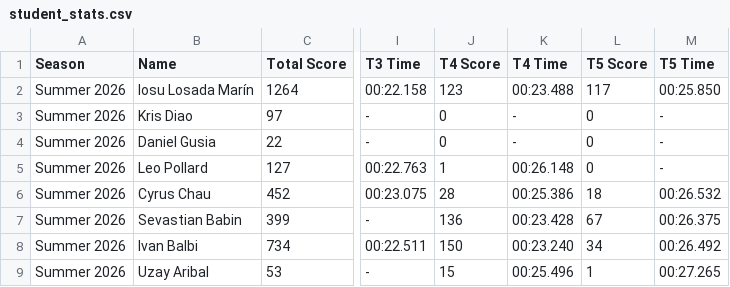
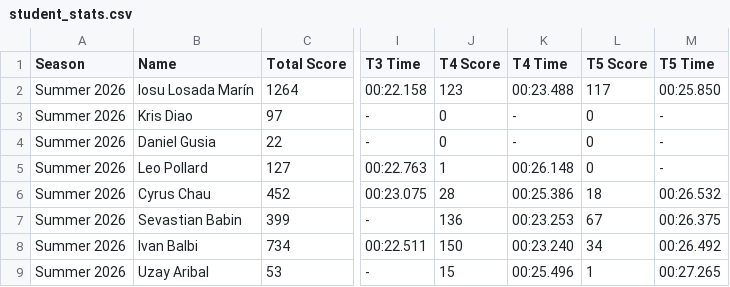
Before and after one commit to MrAtkin/BSN_trackmania_leaderboard, a CSV file: student_stats.csv, drawn as a sheet; only a part is shown, gaps mark what is left out; the diff names each change by its address in the sheet, - before the commit and + after, or states it on an @@ line.

```diff
--- a/student_stats.csv
+++ b/student_stats.csv
-K7 (T4 Time): 00:23.428
+K7 (T4 Time): 00:23.253
```
Also changed, not shown: 1 other file.
